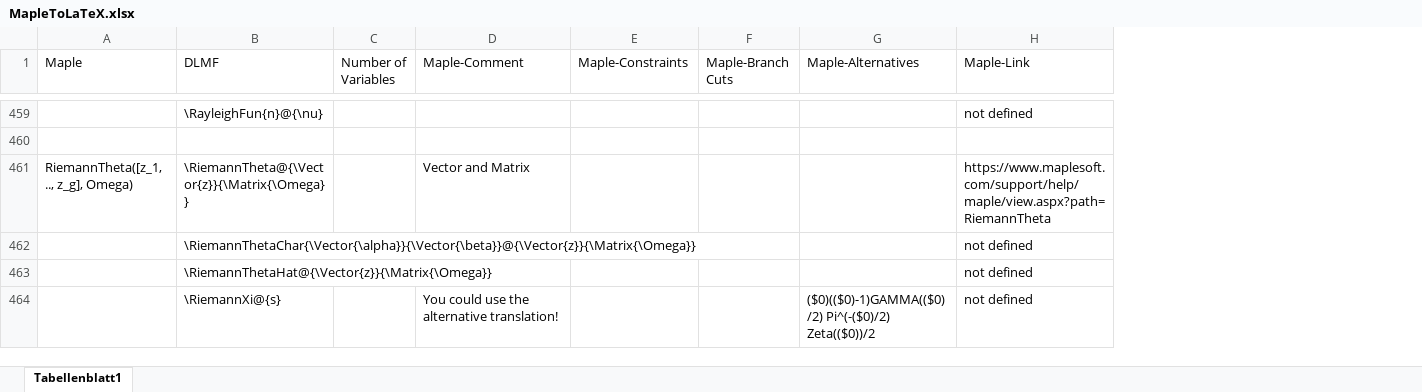
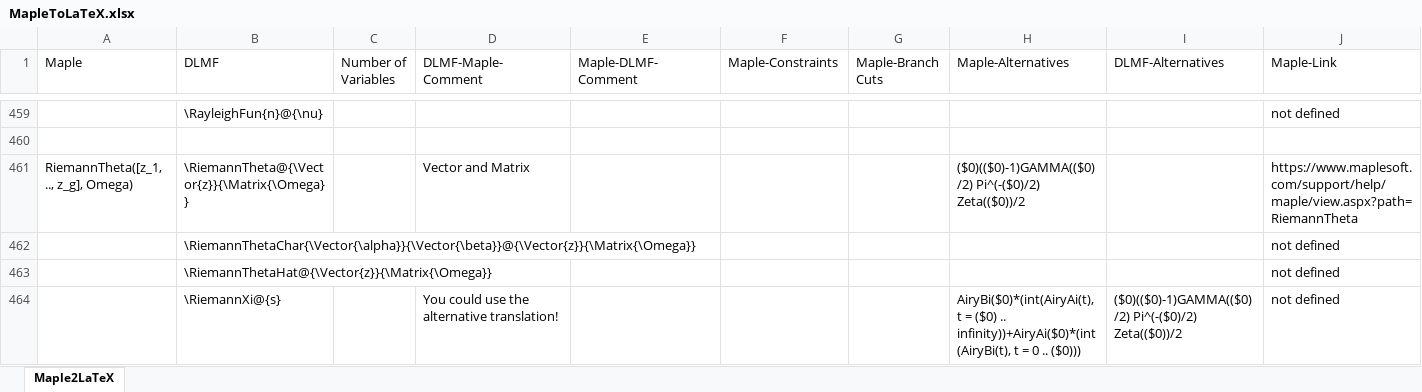
Before and after one commit to gipplab/LaCASt, an Excel workbook: libs/ReferenceData/MapleToLaTeX.xlsx, sheet Maple2LaTeX, drawn as a sheet; only a part is shown, gaps mark what is left out; values as stored, in another font and other column widths than the file's, no cell formats; charts and pictures not drawn; addresses are those after the commit; the diff covers the shown part only; the diff names each change by its address in the sheet, - before the commit and + after, or states it on an @@ line.

```diff
--- a/libs/ReferenceData/MapleToLaTeX.xlsx (sheet Maple2LaTeX)
+++ b/libs/ReferenceData/MapleToLaTeX.xlsx (sheet Maple2LaTeX)
-sheet tab: Tabellenblatt1
+sheet tab: Maple2LaTeX
+column E (Maple-DLMF-Comment), empty
+column I (DLMF-Alternatives), row 464: ($0)(($0)-1)GAMMA(($0)/2) Pi^(-($0)/2) Zeta(($0))/2
-D1: Maple-Comment
+D1: DLMF-Maple-Comment
-H461 (Maple-Alternatives): (empty)
+H461 (Maple-Alternatives): ($0)(($0)-1)GAMMA(($0)/2) Pi^(-($0)/2) Zeta(($0))/2
-H464 (Maple-Alternatives): ($0)(($0)-1)GAMMA(($0)/2) Pi^(-($0)/2) Zeta(($0))/2
+H464 (Maple-Alternatives): AiryBi($0)*(int(AiryAi(t), t = ($0) .. infinity))+AiryAi($0)*(int(AiryBi(t), t = 0 .. ($0)))
```
Also changed, not shown: 31 edited cells elsewhere in this sheet, cell formats, formulas that keep their value, charts or pictures, libs/ReferenceData/LaTeX and Maple.xlsx, 2 other files.
